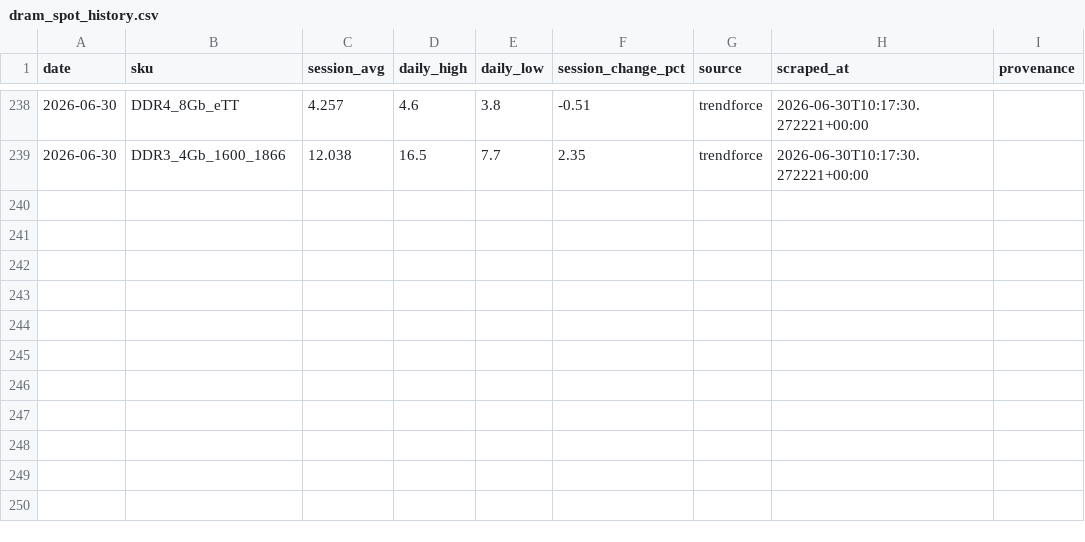
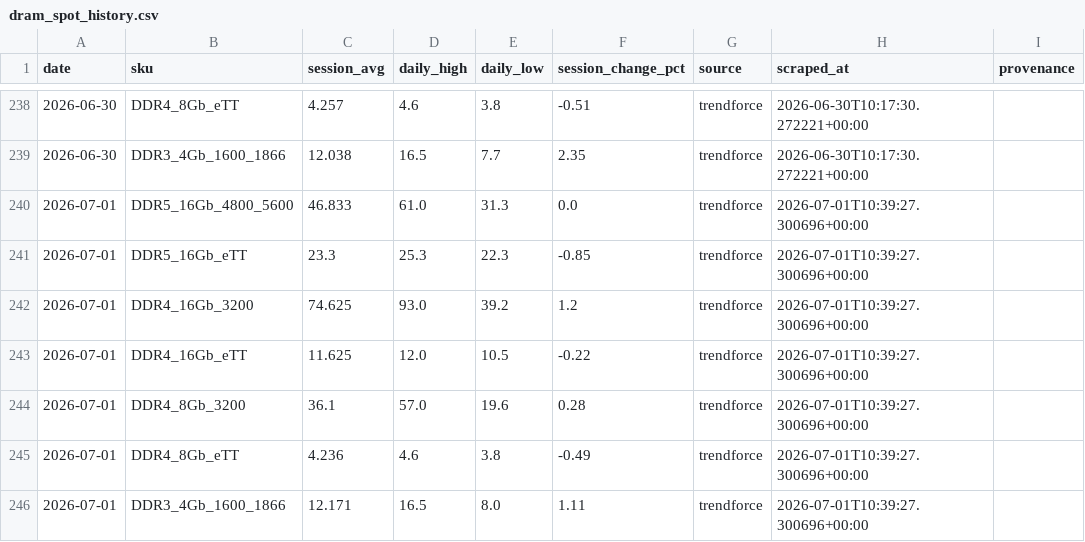
Before and after one commit to 94yz6n6q9z-arch/Memory-Cycle-Daily-Report, a CSV file: data/dram_spot_history.csv, drawn as a sheet; only a part is shown, gaps mark what is left out.

```diff
--- a/data/dram_spot_history.csv
+++ b/data/dram_spot_history.csv
@@ -239 +239,8 @@ date,sku,session_avg,daily_high,daily_low,session_change_pct,source,scraped_at,p
 2026-06-30,DDR3_4Gb_1600_1866,12.038,16.5,7.7,2.35,trendforce,2026-06-30T10:17:30.272221+00:00,
+2026-07-01,DDR5_16Gb_4800_5600,46.833,61.0,31.3,0.0,trendforce,2026-07-01T10:39:27.300696+00:00,
+2026-07-01,DDR5_16Gb_eTT,23.3,25.3,22.3,-0.85,trendforce,2026-07-01T10:39:27.300696+00:00,
+2026-07-01,DDR4_16Gb_3200,74.625,93.0,39.2,1.2,trendforce,2026-07-01T10:39:27.300696+00:00,
+2026-07-01,DDR4_16Gb_eTT,11.625,12.0,10.5,-0.22,trendforce,2026-07-01T10:39:27.300696+00:00,
+2026-07-01,DDR4_8Gb_3200,36.1,57.0,19.6,0.28,trendforce,2026-07-01T10:39:27.300696+00:00,
+2026-07-01,DDR4_8Gb_eTT,4.236,4.6,3.8,-0.49,trendforce,2026-07-01T10:39:27.300696+00:00,
+2026-07-01,DDR3_4Gb_1600_1866,12.171,16.5,8.0,1.11,trendforce,2026-07-01T10:39:27.300696+00:00,
```
Also changed, not shown: data/dram_contract_actuals.csv, 20 other files.
